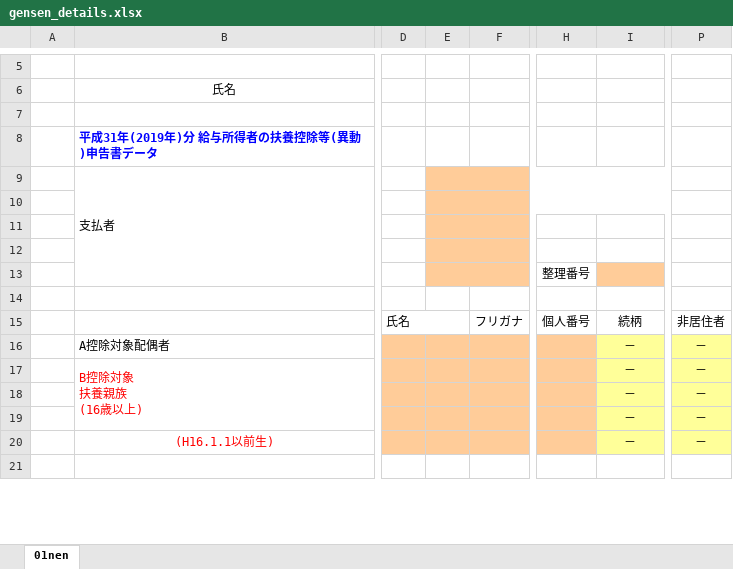
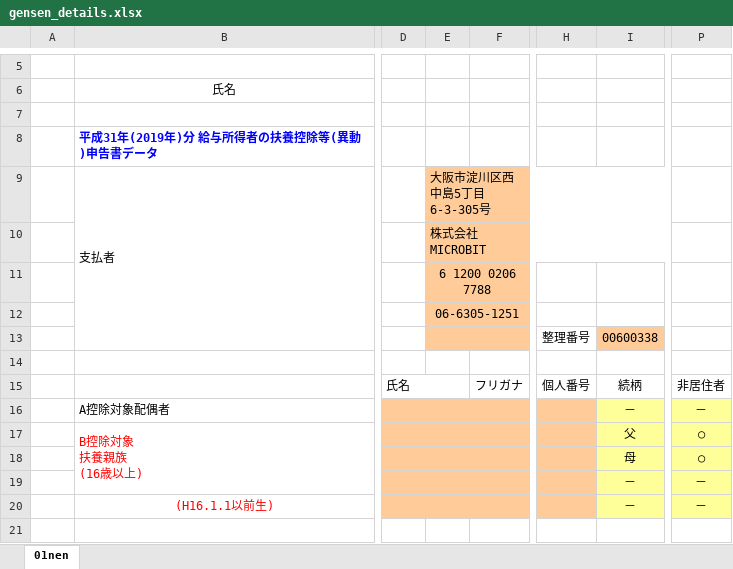
Before and after one commit to RajeshMaster/Salarycalc, an Excel workbook: resources/assets/uploadandtemplates/templates/gensen_details.xlsx, sheet 01nen, drawn as a sheet; only a part is shown, gaps mark what is left out; values as stored, in another font and other column widths than the file's, no borders; charts and pictures not drawn; the diff names each change by its address in the sheet, - before the commit and + after, or states it on an @@ line.

Commit message:
Excel Processs

```diff
--- a/resources/assets/uploadandtemplates/templates/gensen_details.xlsx (sheet 01nen)
+++ b/resources/assets/uploadandtemplates/templates/gensen_details.xlsx (sheet 01nen)
-E9: (empty)
+E9: 大阪市淀川区西中島5丁目6-3-305号
-E10: (empty)
+E10: 株式会社 MICROBIT
-E11: (empty)
+E11: 6 1200 0206 7788
-E12: (empty)
+E12: 06-6305-1251
-I13: (empty)
+I13: 00600338
-I17: －
+I17: 父
-P17:P18: －
+P17:P18: ○
-I18: －
+I18: 母
```
Also changed, not shown: 1 other file.
